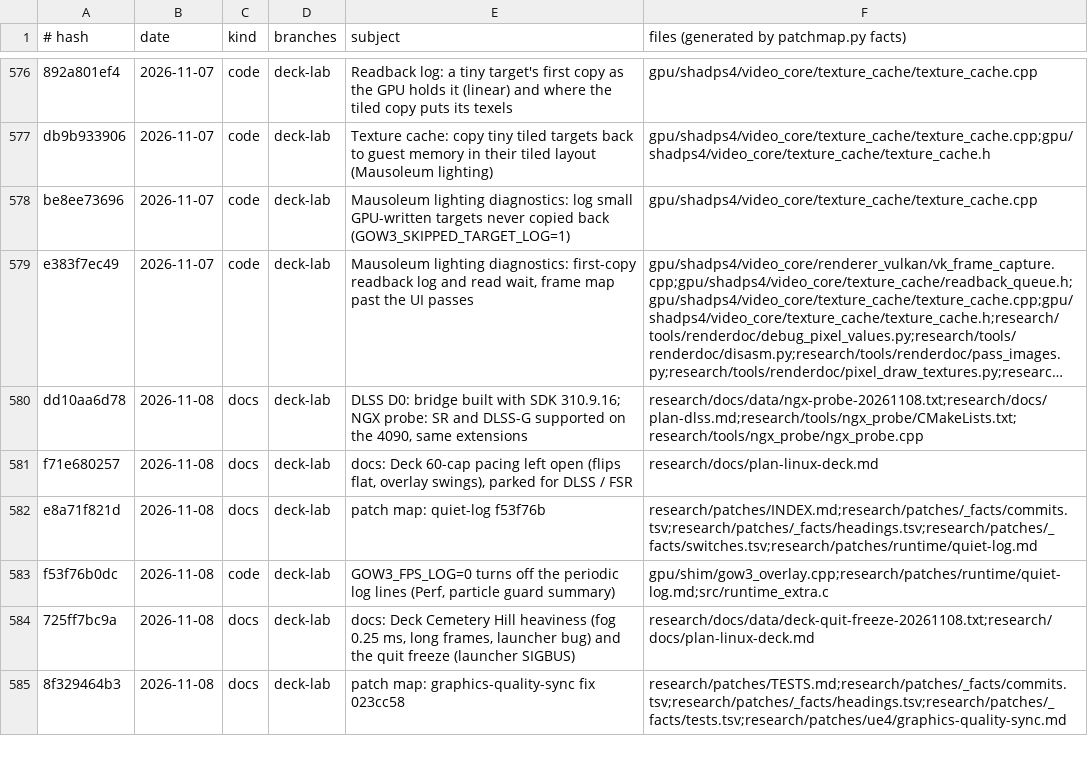
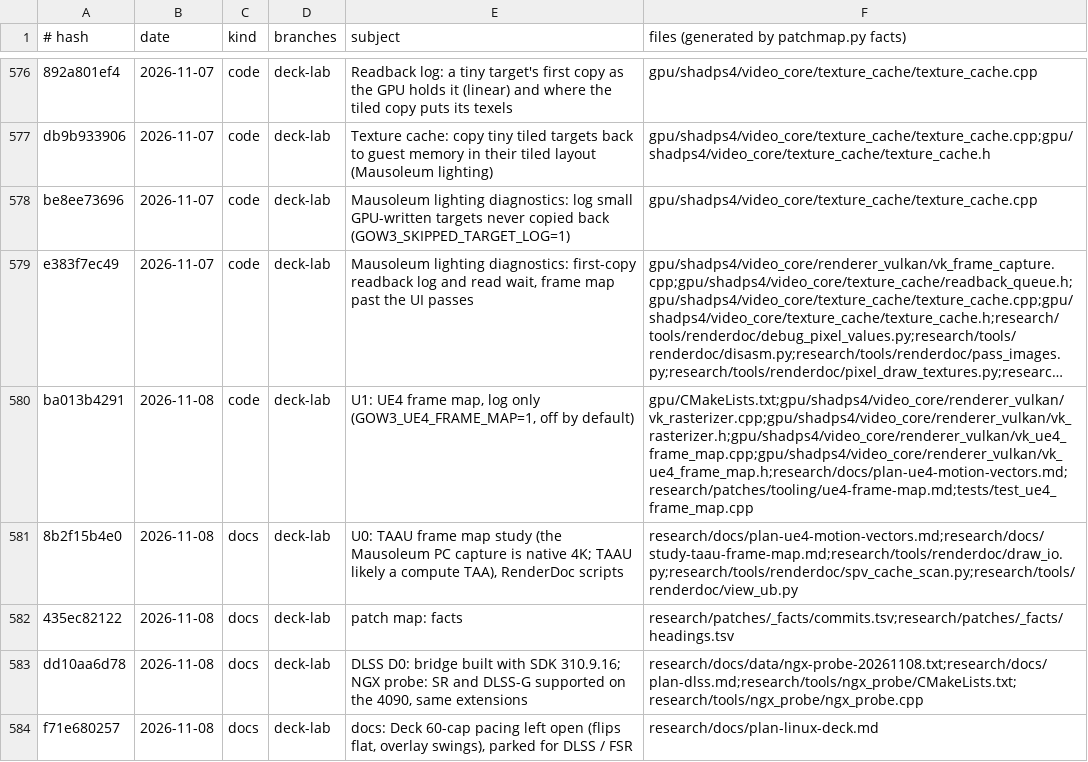
Before and after one commit to BevelTipDrip/medievil_2019_pc_port, a TSV file: research/patches/_facts/commits.tsv, drawn as a sheet; only a part is shown, gaps mark what is left out; the shorter side is filled out with more unchanged rows; long unchanged cells end in …; the diff names each change by its address in the sheet, - before the commit and + after, or states it on an @@ line.

```diff
--- a/research/patches/_facts/commits.tsv
+++ b/research/patches/_facts/commits.tsv
+row 580: ba013b4291 | 2026-11-08 | code | deck-lab | U1: UE4 frame map, log only (GOW3_UE4_FRAME_MAP=1, off by default) | gpu/CMakeLists.txt;gpu/shadps4/video_core/renderer_vulkan/vk_rasterizer.cpp;gpu/shadps4/video_core/renderer_vulkan/vk_rasterizer.h;gpu/shadps4/video_core/renderer_vulkan/vk_ue4_frame_map.cpp;gpu/shadps4/video_core/renderer_vulkan/vk_ue4_frame_map.h;research/docs/plan-ue4-motion-vectors.md;research/patches/tooling/ue4-frame-map.md;tests/test_ue4_frame_map.cpp
+row 581: 8b2f15b4e0 | 2026-11-08 | docs | deck-lab | U0: TAAU frame map study (the Mausoleum PC capture is native 4K; TAAU likely a compute TAA), RenderDoc scripts | research/docs/plan-ue4-motion-vectors.md;research/docs/study-taau-frame-map.md;research/tools/renderdoc/draw_io.py;research/tools/renderdoc/spv_cache_scan.py;research/tools/renderdoc/view_ub.py
+row 582: 435ec82122 | 2026-11-08 | docs | deck-lab | patch map: facts | research/patches/_facts/commits.tsv;research/patches/_facts/headings.tsv
```
Also changed, not shown: research/patches/_facts/headings.tsv, research/patches/_facts/switches.tsv, 2 other files.
